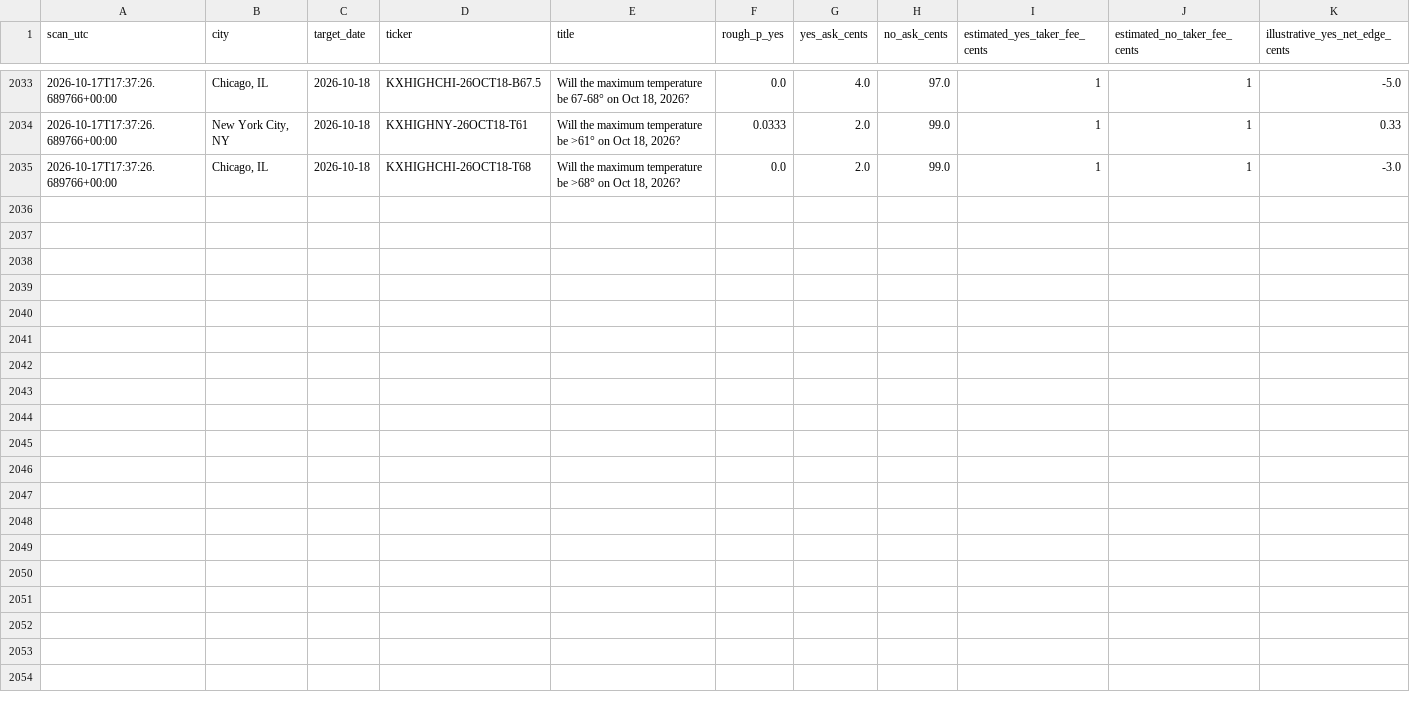
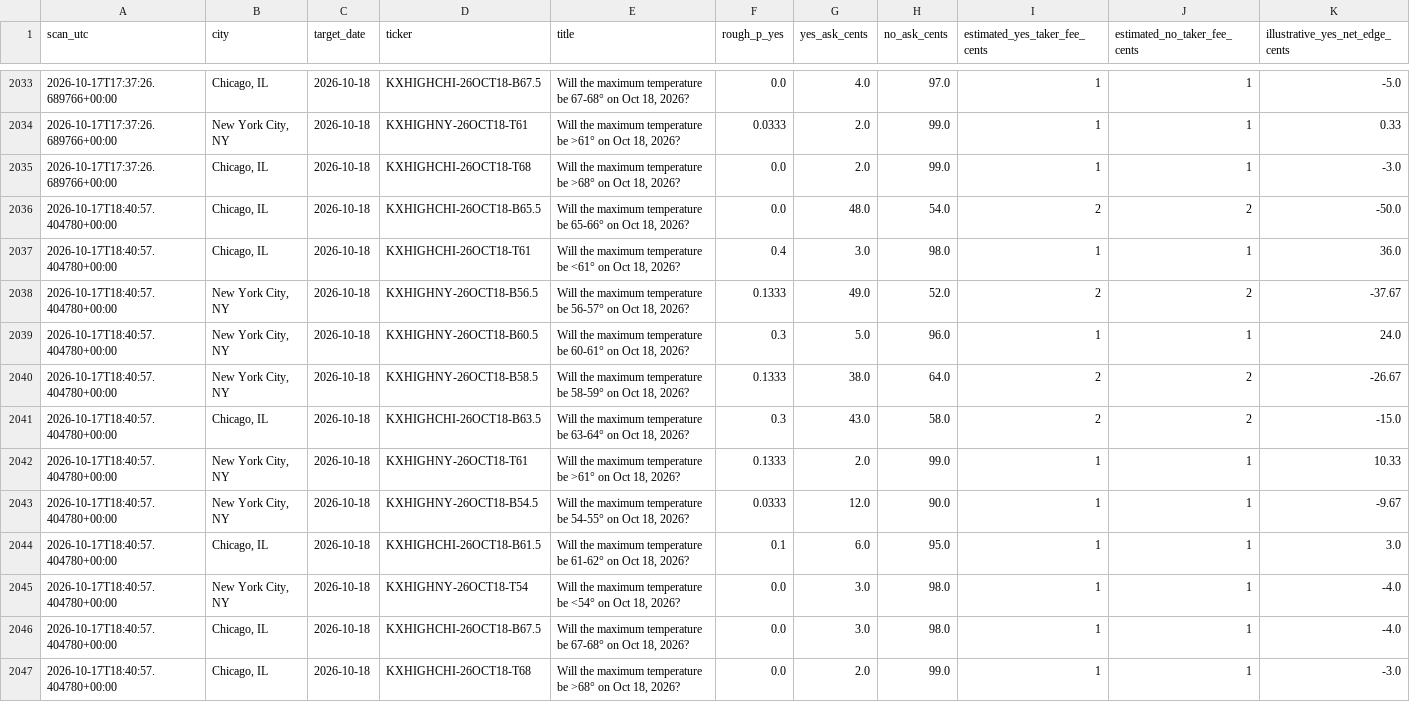
Before and after one commit to hpsyntheticoilsusa-gif/kalshi-ai-paper-trader, a CSV file: data/weather_history.csv, drawn as a sheet; only a part is shown, gaps mark what is left out; rows hold the shown columns only; the diff names each change by its address in the sheet, - before the commit and + after, or states it on an @@ line.

```diff
--- a/data/weather_history.csv
+++ b/data/weather_history.csv
+row 2036: 2026-10-17T18:40:57.404780+00:00 | Chicago, IL | 2026-10-18 | KXHIGHCHI-26OCT18-B65.5 | Will the maximum temperature be 65-66° on Oct 18, 2026? | 0.0 | 48.0 | 54.0 | 2 | 2 | -50.0
+row 2037: 2026-10-17T18:40:57.404780+00:00 | Chicago, IL | 2026-10-18 | KXHIGHCHI-26OCT18-T61 | Will the maximum temperature be <61° on Oct 18, 2026? | 0.4 | 3.0 | 98.0 | 1 | 1 | 36.0
+row 2038: 2026-10-17T18:40:57.404780+00:00 | New York City, NY | 2026-10-18 | KXHIGHNY-26OCT18-B56.5 | Will the maximum temperature be 56-57° on Oct 18, 2026? | 0.1333 | 49.0 | 52.0 | 2 | 2 | -37.67
+row 2039: 2026-10-17T18:40:57.404780+00:00 | New York City, NY | 2026-10-18 | KXHIGHNY-26OCT18-B60.5 | Will the maximum temperature be 60-61° on Oct 18, 2026? | 0.3 | 5.0 | 96.0 | 1 | 1 | 24.0
+row 2040: 2026-10-17T18:40:57.404780+00:00 | New York City, NY | 2026-10-18 | KXHIGHNY-26OCT18-B58.5 | Will the maximum temperature be 58-59° on Oct 18, 2026? | 0.1333 | 38.0 | 64.0 | 2 | 2 | -26.67
+row 2041: 2026-10-17T18:40:57.404780+00:00 | Chicago, IL | 2026-10-18 | KXHIGHCHI-26OCT18-B63.5 | Will the maximum temperature be 63-64° on Oct 18, 2026? | 0.3 | 43.0 | 58.0 | 2 | 2 | -15.0
+row 2042: 2026-10-17T18:40:57.404780+00:00 | New York City, NY | 2026-10-18 | KXHIGHNY-26OCT18-T61 | Will the maximum temperature be >61° on Oct 18, 2026? | 0.1333 | 2.0 | 99.0 | 1 | 1 | 10.33
+row 2043: 2026-10-17T18:40:57.404780+00:00 | New York City, NY | 2026-10-18 | KXHIGHNY-26OCT18-B54.5 | Will the maximum temperature be 54-55° on Oct 18, 2026? | 0.0333 | 12.0 | 90.0 | 1 | 1 | -9.67
+row 2044: 2026-10-17T18:40:57.404780+00:00 | Chicago, IL | 2026-10-18 | KXHIGHCHI-26OCT18-B61.5 | Will the maximum temperature be 61-62° on Oct 18, 2026? | 0.1 | 6.0 | 95.0 | 1 | 1 | 3.0
+row 2045: 2026-10-17T18:40:57.404780+00:00 | New York City, NY | 2026-10-18 | KXHIGHNY-26OCT18-T54 | Will the maximum temperature be <54° on Oct 18, 2026? | 0.0 | 3.0 | 98.0 | 1 | 1 | -4.0
+row 2046: 2026-10-17T18:40:57.404780+00:00 | Chicago, IL | 2026-10-18 | KXHIGHCHI-26OCT18-B67.5 | Will the maximum temperature be 67-68° on Oct 18, 2026? | 0.0 | 3.0 | 98.0 | 1 | 1 | -4.0
+row 2047: 2026-10-17T18:40:57.404780+00:00 | Chicago, IL | 2026-10-18 | KXHIGHCHI-26OCT18-T68 | Will the maximum temperature be >68° on Oct 18, 2026? | 0.0 | 2.0 | 99.0 | 1 | 1 | -3.0
```
Also changed, not shown: data/weather_candidates.csv, data/weather_outcomes.csv, 16 other files.
